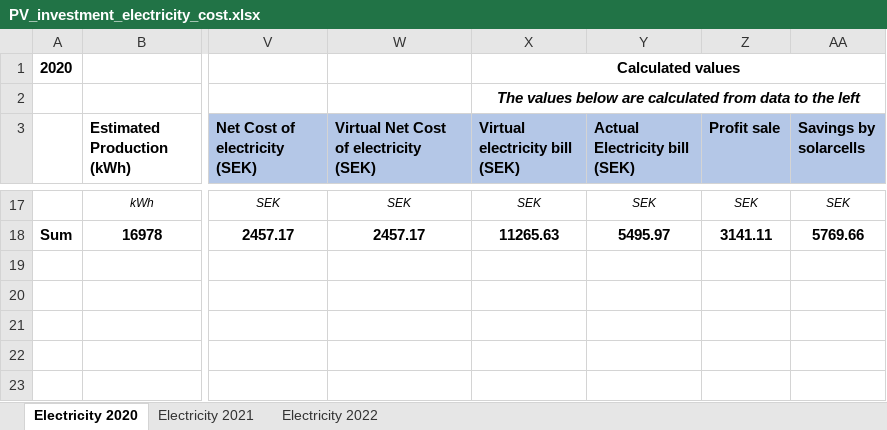
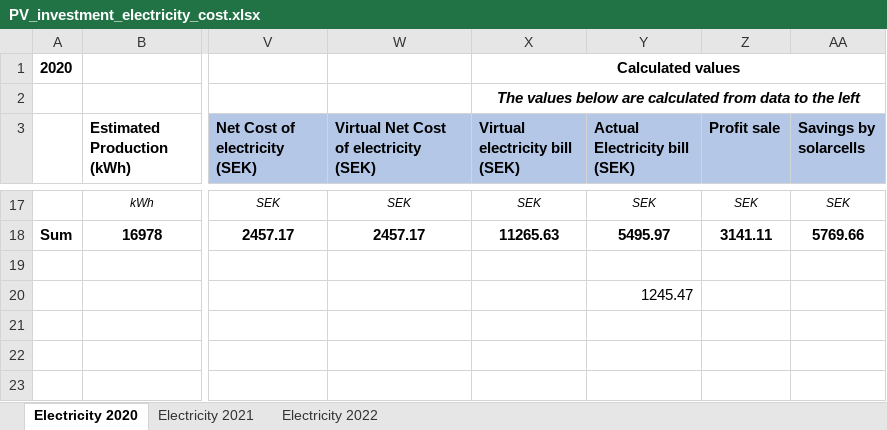
Before and after one commit to magpern/ElectricityCalculations, an Excel workbook: PV_investment_electricity_cost.xlsx, sheet Electricity 2020, drawn as a sheet; only a part is shown, gaps mark what is left out; values as stored, in another font and other column widths than the file's, no borders; the diff names each change by its address in the sheet, - before the commit and + after, or states it on an @@ line.

```diff
--- a/PV_investment_electricity_cost.xlsx (sheet Electricity 2020)
+++ b/PV_investment_electricity_cost.xlsx (sheet Electricity 2020)
-Y20 (Actual Electricity bill (SEK)): (empty)
+Y20 (Actual Electricity bill (SEK)): 1245.47
```
Also changed, not shown: sheet Electricity 2022, sheet Electricity 2021.
